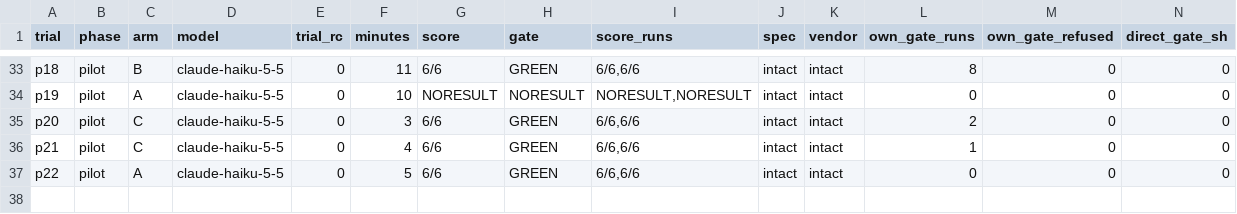
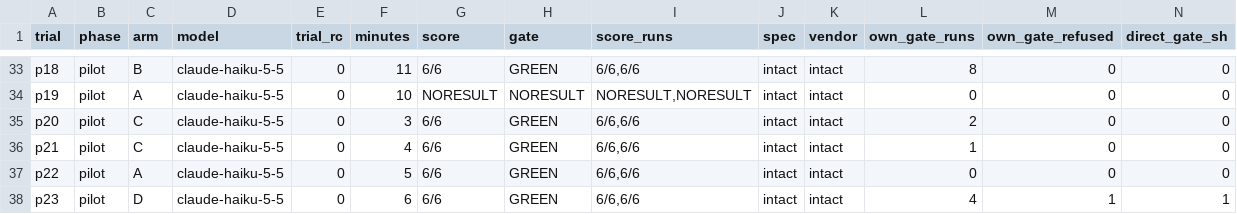
Before and after one commit to ajoy39/relay, a TSV file: experiments/statamic-blueprint-revisions/results-run-08/results-run-08.tsv, drawn as a sheet; only a part is shown, gaps mark what is left out; rows hold the shown columns only; the diff names each change by its address in the sheet, - before the commit and + after, or states it on an @@ line.

```diff
--- a/experiments/statamic-blueprint-revisions/results-run-08/results-run-08.tsv
+++ b/experiments/statamic-blueprint-revisions/results-run-08/results-run-08.tsv
+row 38: p23 | pilot | D | claude-haiku-5-5 | 0 | 6 | 6/6 | GREEN | 6/6,6/6 | intact | intact | 4 | 1 | 1
```
Also changed, not shown: 7 other files.
